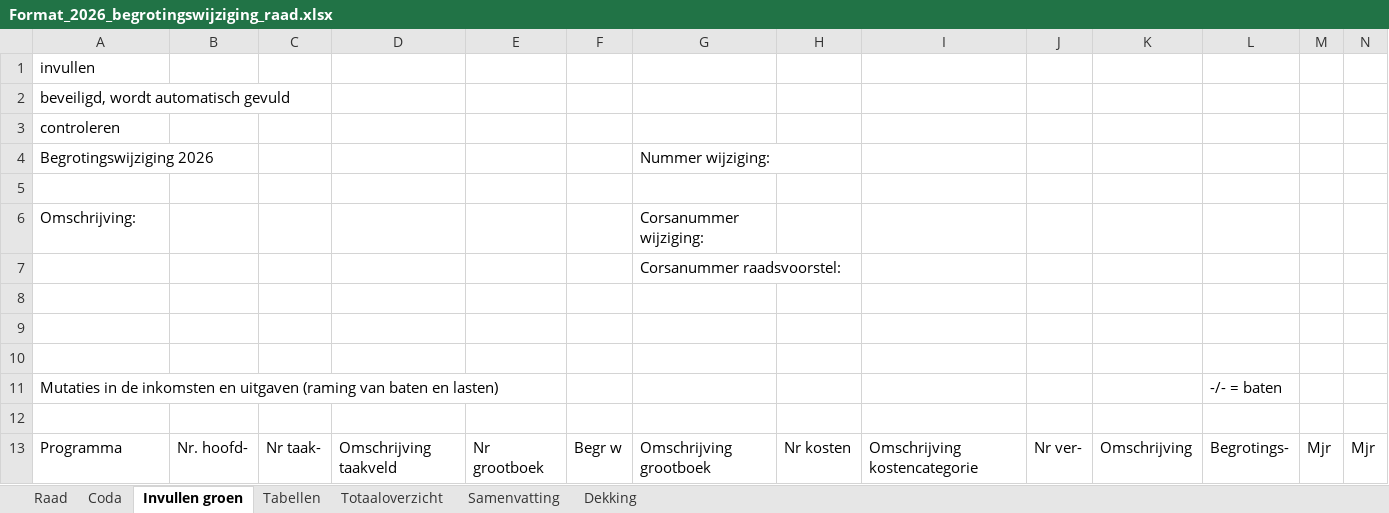
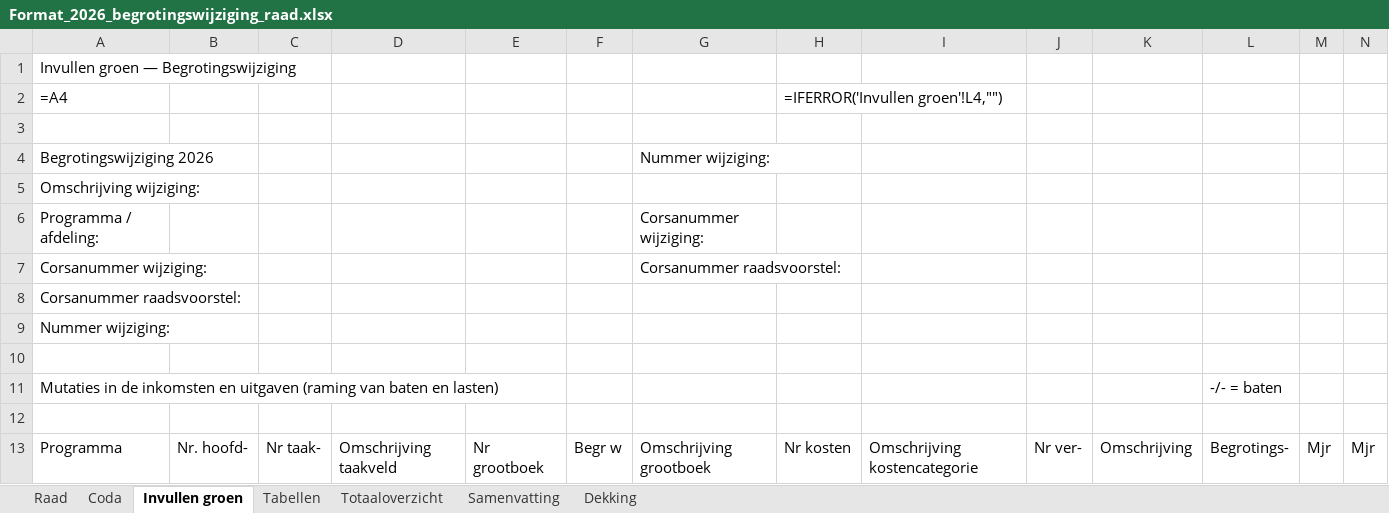
Before and after one commit to MoniqueStrik/Nieuw, an Excel workbook: Format_2026_begrotingswijziging_raad.xlsx, sheet Invullen groen, drawn as a sheet; only a part is shown; values as stored, in another font and other column widths than the file's, no cell formats; formulas without a stored value are shown as written; removed rows and columns are numbered as before the commit, all else as after; rows hold the shown columns only; the diff names each change by its address in the sheet, - before the commit and + after, or states it on an @@ line.

```diff
--- a/Format_2026_begrotingswijziging_raad.xlsx (sheet Invullen groen)
+++ b/Format_2026_begrotingswijziging_raad.xlsx (sheet Invullen groen)
-A1: invullen
+A1: Invullen groen — Begrotingswijziging
-row 2: beveiligd, wordt automatisch gevuld
+row 2: =A4 |  |  |  |  |  |  | =IFERROR('Invullen groen'!L4,"")
-A3: controleren
+A3: (empty)
-A5: (empty)
+A5: Omschrijving wijziging:
-A6: Omschrijving:
+A6: Programma / afdeling:
-A7: (empty)
+A7: Corsanummer wijziging:
-A8: (empty)
+A8: Corsanummer raadsvoorstel:
-A9: (empty)
+A9: Nummer wijziging:
```
Also changed, not shown: sheet Totaaloverzicht, sheet Dekking, cell formats.
